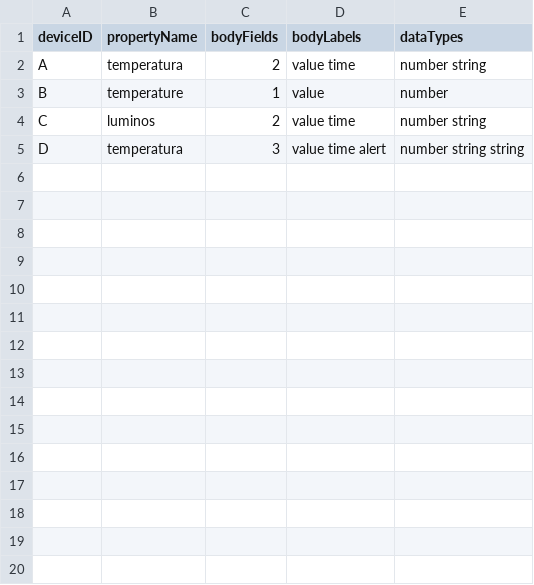
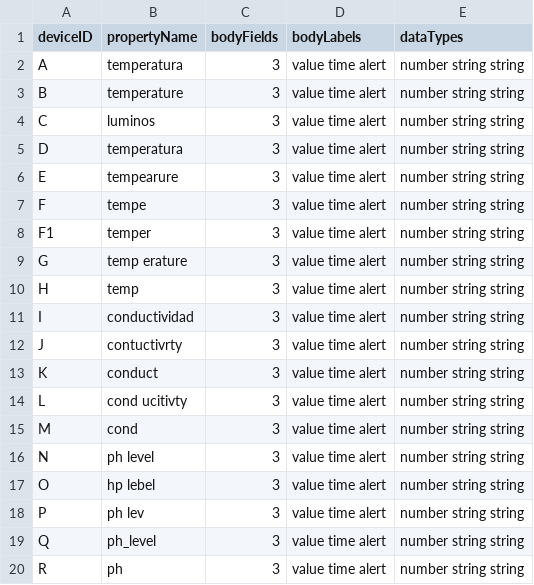
Before and after one commit to camendoza94/SemanticInterface, a CSV file: src/data/fisicaTest.csv, drawn as a sheet.

Commit message:
Test data.

```diff
--- a/src/data/fisicaTest.csv
+++ b/src/data/fisicaTest.csv
@@ -1,5 +1,20 @@
 deviceID,propertyName,bodyFields,bodyLabels,dataTypes
-A,temperatura,2,value time,number string
-B,temperature,1,value,number
-C,luminos,2,value time,number string
+A,temperatura,3,value time alert,number string string
+B,temperature,3,value time alert,number string string
+C,luminos,3,value time alert,number string string
 D,temperatura,3,value time alert,number string string
+E,tempearure,3,value time alert,number string string
+F,tempe,3,value time alert,number string string
+F1,temper,3,value time alert,number string string
+G,temp erature,3,value time alert,number string string
+H,temp,3,value time alert,number string string
+I,conductividad,3,value time alert,number string string
+J,contuctivrty,3,value time alert,number string string
+K,conduct,3,value time alert,number string string
+L,cond ucitivty,3,value time alert,number string string
+M,cond,3,value time alert,number string string
+N,ph level,3,value time alert,number string string
+O,hp lebel,3,value time alert,number string string
+P,ph lev,3,value time alert,number string string
+Q,ph_level,3,value time alert,number string string
+R,ph,3,value time alert,number string string
```
Also changed, not shown: 2 other files.
